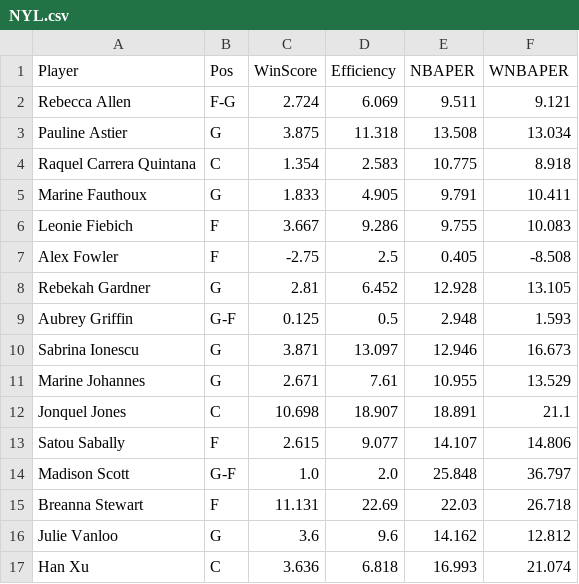
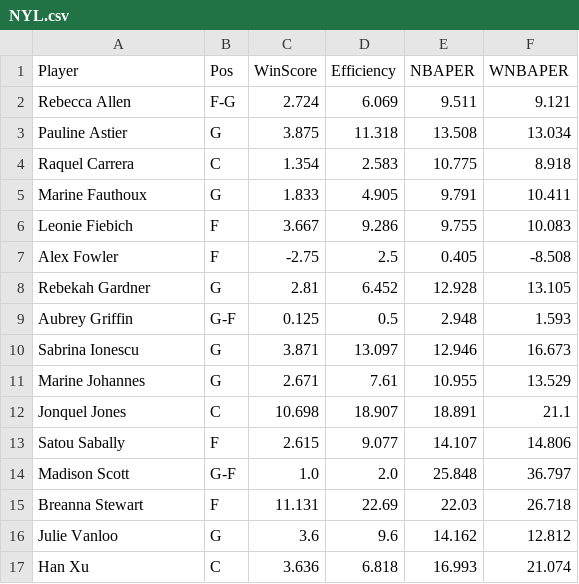
Before and after one commit to smonroe6/WNBA-Player-Rating, a CSV file: data/Metrics/CurrentSeasonTeams/NYL.csv, drawn as a sheet.

```diff
--- a/data/Metrics/CurrentSeasonTeams/NYL.csv
+++ b/data/Metrics/CurrentSeasonTeams/NYL.csv
@@ -3,3 +3,3 @@ Rebecca Allen,F-G,2.724,6.069,9.511,9.121
 Pauline Astier,G,3.875,11.318,13.508,13.034
-Raquel Carrera Quintana,C,1.354,2.583,10.775,8.918
+Raquel Carrera,C,1.354,2.583,10.775,8.918
 Marine Fauthoux,G,1.833,4.905,9.791,10.411
```
Also changed, not shown: data/Cleaned/2026Data.csv, data/Metrics/2026Metrics.csv, 6 other files.
